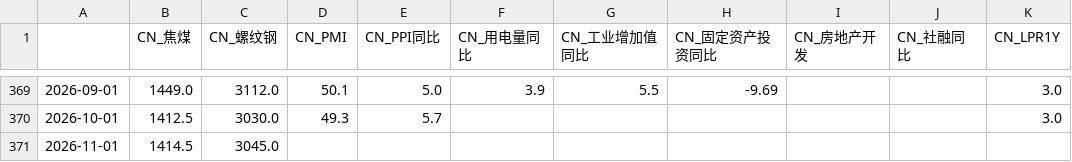
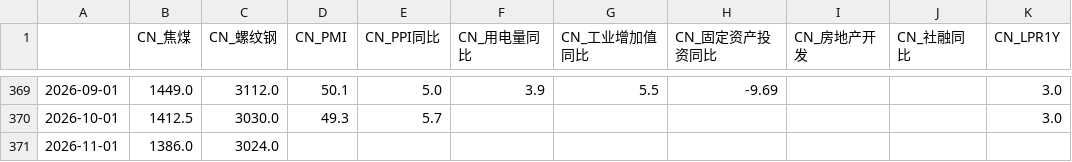
Before and after one commit to a9f7/xueqiuyaoshen, a CSV file: data/cn_macro_raw.csv, drawn as a sheet; only a part is shown, gaps mark what is left out; the diff names each change by its address in the sheet, - before the commit and + after, or states it on an @@ line.

Commit message:
chore: ETF申赎+看板刷新

```diff
--- a/data/cn_macro_raw.csv
+++ b/data/cn_macro_raw.csv
-B371 (CN_焦煤): 1414.5
+B371 (CN_焦煤): 1386.0
-C371 (CN_螺纹钢): 3045.0
+C371 (CN_螺纹钢): 3024.0
```
